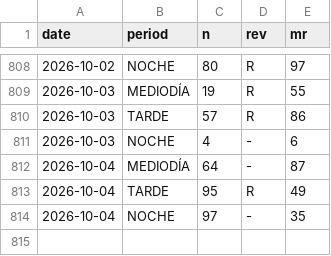
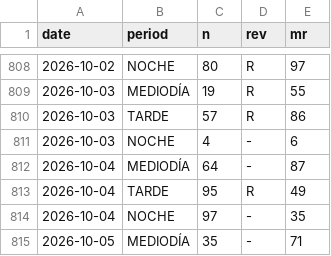
Before and after one commit to jpablofdez/predictions, a CSV file: data/history/2026.csv, drawn as a sheet; only a part is shown, gaps mark what is left out.

```diff
--- a/data/history/2026.csv
+++ b/data/history/2026.csv
@@ -814 +814,2 @@ date,period,n,rev,mr
 2026-10-04,NOCHE,97,-,35
+2026-10-05,MEDIODÍA,35,-,71
```
Also changed, not shown: data/history/all_data.csv.
